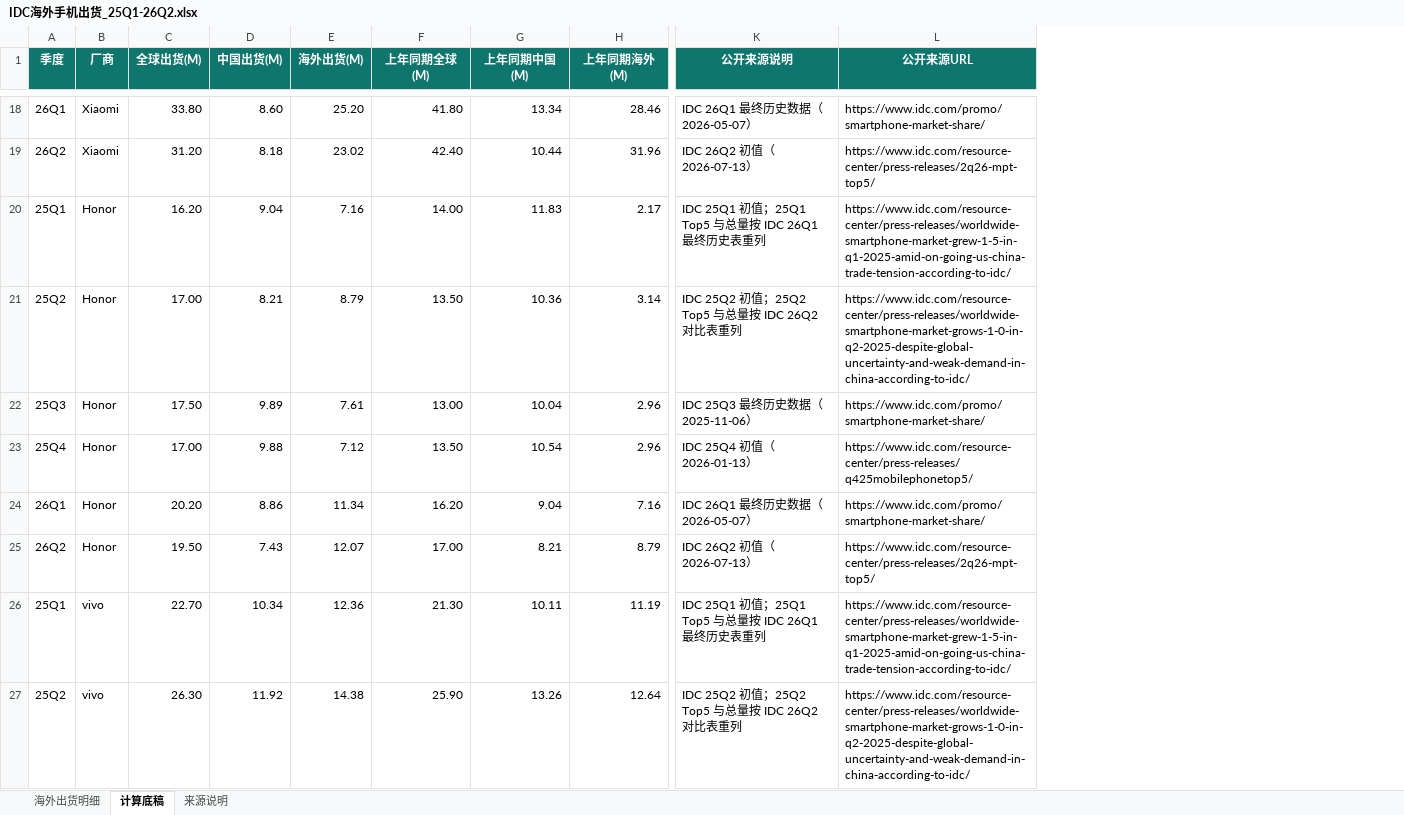
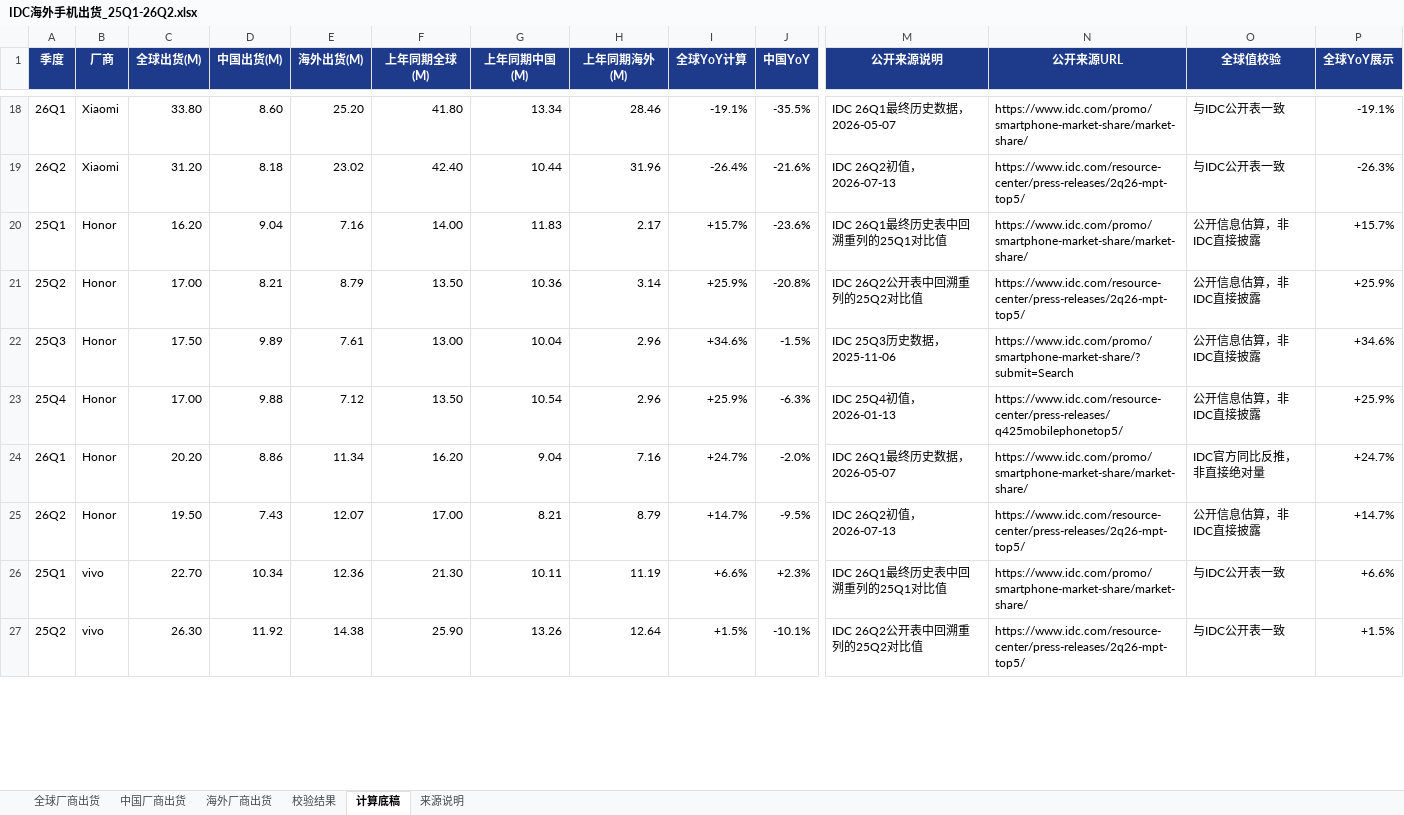
Before and after one commit to ruoxipei/idc-dashboard, an Excel workbook: downloads/IDC海外手机出货_25Q1-26Q2.xlsx, sheet 计算底稿, drawn as a sheet; only a part is shown, gaps mark what is left out; values as stored, in another font and other column widths than the file's, no borders; addresses are those after the commit; the diff covers the shown part only; the diff names each change by its address in the sheet, - before the commit and + after, or states it on an @@ line.

Commit message:
fix: audit and separate smartphone shipment scopes

```diff
--- a/downloads/IDC海外手机出货_25Q1-26Q2.xlsx (sheet 计算底稿)
+++ b/downloads/IDC海外手机出货_25Q1-26Q2.xlsx (sheet 计算底稿)
-sheet tab: 海外出货明细
+sheet tab: 全球厂商出货
+sheet tab: 中国厂商出货
+sheet tab: 海外厂商出货
+sheet tab: 校验结果
+column I (全球YoY计算), rows 18-27: -19.1% | -26.4% | +15.7% | +25.9% | +34.6% | +25.9% | +24.7% | +14.7% | +6.6% | +1.5%
+column J (中国YoY), rows 18-27: -35.5% | -21.6% | -23.6% | -20.8% | -1.5% | -6.3% | -2.0% | -9.5% | +2.3% | -10.1%
+column O (全球值校验), rows 18-27: 与IDC公开表一致 | 与IDC公开表一致 | 公开信息估算，非IDC直接披露 | 公开信息估算，非IDC直接披露 | 公开信息估算，非IDC直接披露 | 公开信息估算，非IDC直接披露 | IDC官方同比反推，非直接绝对量 | 公开信息估算，非IDC直接披露 | 与IDC公开表一致 | 与IDC公开表一致
+column P (全球YoY展示), rows 18-27: -19.1% | -26.3% | +15.7% | +25.9% | +34.6% | +25.9% | +24.7% | +14.7% | +6.6% | +1.5%
-A1:H1 fill: #0F766E
+A1:H1 fill: #1E3A8A
-M1:N1 fill: #0F766E
+M1:N1 fill: #1E3A8A
-M18 (公开来源说明): IDC 26Q1 最终历史数据（2026-05-07）
+M18 (公开来源说明): IDC 26Q1最终历史数据，2026-05-07
-N18 (公开来源URL): https://www.idc.com/promo/smartphone-market-share/
+N18 (公开来源URL): https://www.idc.com/promo/smartphone-market-share/market-share/
-M19 (公开来源说明): IDC 26Q2 初值（2026-07-13）
+M19 (公开来源说明): IDC 26Q2初值，2026-07-13
-M20 (公开来源说明): IDC 25Q1 初值；25Q1 Top5 与总量按 IDC 26Q1 最终历史表重列
+M20 (公开来源说明): IDC 26Q1最终历史表中回溯重列的25Q1对比值
-N20 (公开来源URL): https://www.idc.com/resource-center/press-releases/worldwide-smartphone-market-grew-1-5-in-q1-2025-amid-on-going-us-china-trade-tension-according-to-idc/
+N20 (公开来源URL): https://www.idc.com/promo/smartphone-market-share/market-share/
-M21 (公开来源说明): IDC 25Q2 初值；25Q2 Top5 与总量按 IDC 26Q2 对比表重列
+M21 (公开来源说明): IDC 26Q2公开表中回溯重列的25Q2对比值
-N21 (公开来源URL): https://www.idc.com/resource-center/press-releases/worldwide-smartphone-market-grows-1-0-in-q2-2025-despite-global-uncertainty-and-weak-demand-in-china-according-to-idc/
+N21 (公开来源URL): https://www.idc.com/resource-center/press-releases/2q26-mpt-top5/
-M22 (公开来源说明): IDC 25Q3 最终历史数据（2025-11-06）
+M22 (公开来源说明): IDC 25Q3历史数据，2025-11-06
-N22 (公开来源URL): https://www.idc.com/promo/smartphone-market-share/
+N22 (公开来源URL): https://www.idc.com/promo/smartphone-market-share/?submit=Search
-M23 (公开来源说明): IDC 25Q4 初值（2026-01-13）
+M23 (公开来源说明): IDC 25Q4初值，2026-01-13
-M24 (公开来源说明): IDC 26Q1 最终历史数据（2026-05-07）
+M24 (公开来源说明): IDC 26Q1最终历史数据，2026-05-07
-N24 (公开来源URL): https://www.idc.com/promo/smartphone-market-share/
+N24 (公开来源URL): https://www.idc.com/promo/smartphone-market-share/market-share/
-M25 (公开来源说明): IDC 26Q2 初值（2026-07-13）
+M25 (公开来源说明): IDC 26Q2初值，2026-07-13
-M26 (公开来源说明): IDC 25Q1 初值；25Q1 Top5 与总量按 IDC 26Q1 最终历史表重列
+M26 (公开来源说明): IDC 26Q1最终历史表中回溯重列的25Q1对比值
-N26 (公开来源URL): https://www.idc.com/resource-center/press-releases/worldwide-smartphone-market-grew-1-5-in-q1-2025-amid-on-going-us-china-trade-tension-according-to-idc/
+N26 (公开来源URL): https://www.idc.com/promo/smartphone-market-share/market-share/
-M27 (公开来源说明): IDC 25Q2 初值；25Q2 Top5 与总量按 IDC 26Q2 对比表重列
+M27 (公开来源说明): IDC 26Q2公开表中回溯重列的25Q2对比值
-N27 (公开来源URL): https://www.idc.com/resource-center/press-releases/worldwide-smartphone-market-grows-1-0-in-q2-2025-despite-global-uncertainty-and-weak-demand-in-china-according-to-idc/
+N27 (公开来源URL): https://www.idc.com/resource-center/press-releases/2q26-mpt-top5/
```
Also changed, not shown: 88 edited cells and cell formats elsewhere in this sheet, sheet 全球厂商出货, sheet 来源说明, 4 other files.
